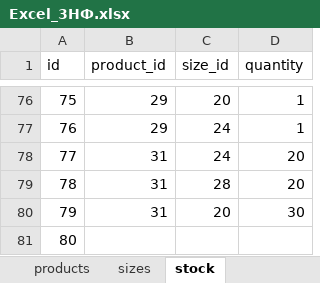
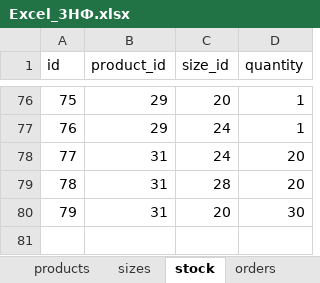
Before and after one commit to des1528/test, an Excel workbook: chudo_obuv/Excel_3НФ.xlsx, sheet stock, drawn as a sheet; only a part is shown, gaps mark what is left out; values as stored, in another font and other column widths than the file's, no borders; the diff names each change by its address in the sheet, - before the commit and + after, or states it on an @@ line.

```diff
--- a/chudo_obuv/Excel_3НФ.xlsx (sheet stock)
+++ b/chudo_obuv/Excel_3НФ.xlsx (sheet stock)
+sheet tab: orders
-row 81: 80
```
Also changed, not shown: other sheet tabs, 4 other files.
